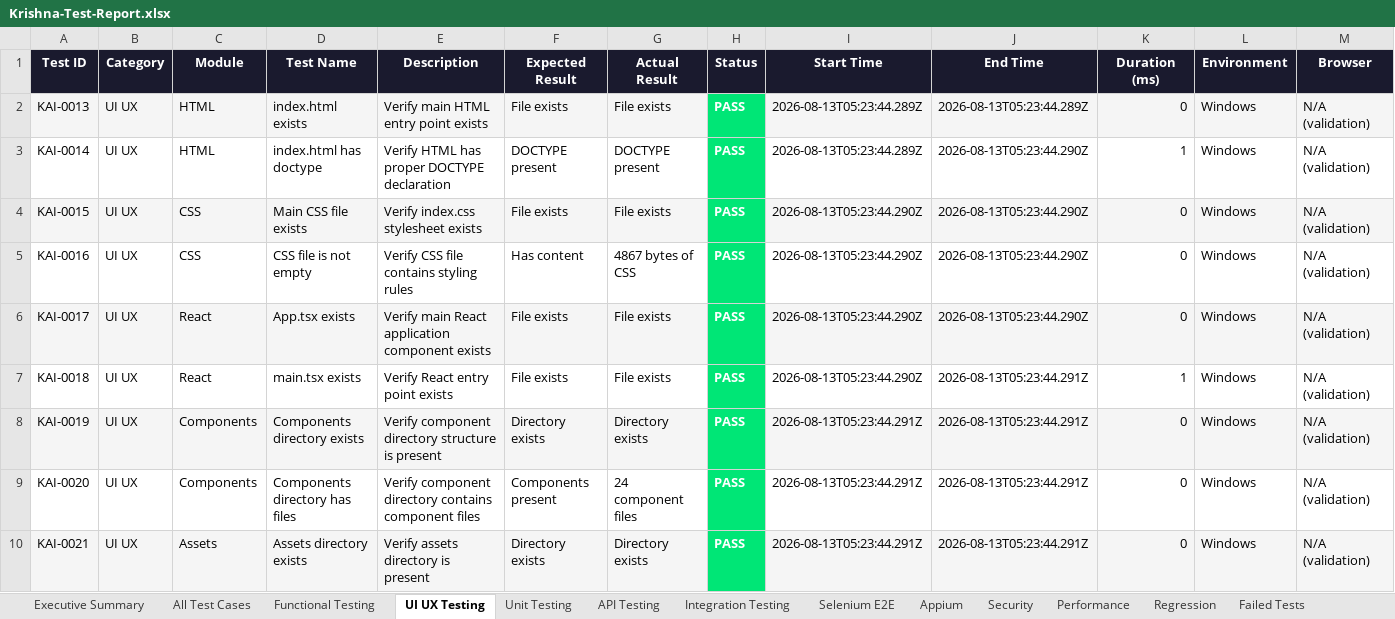
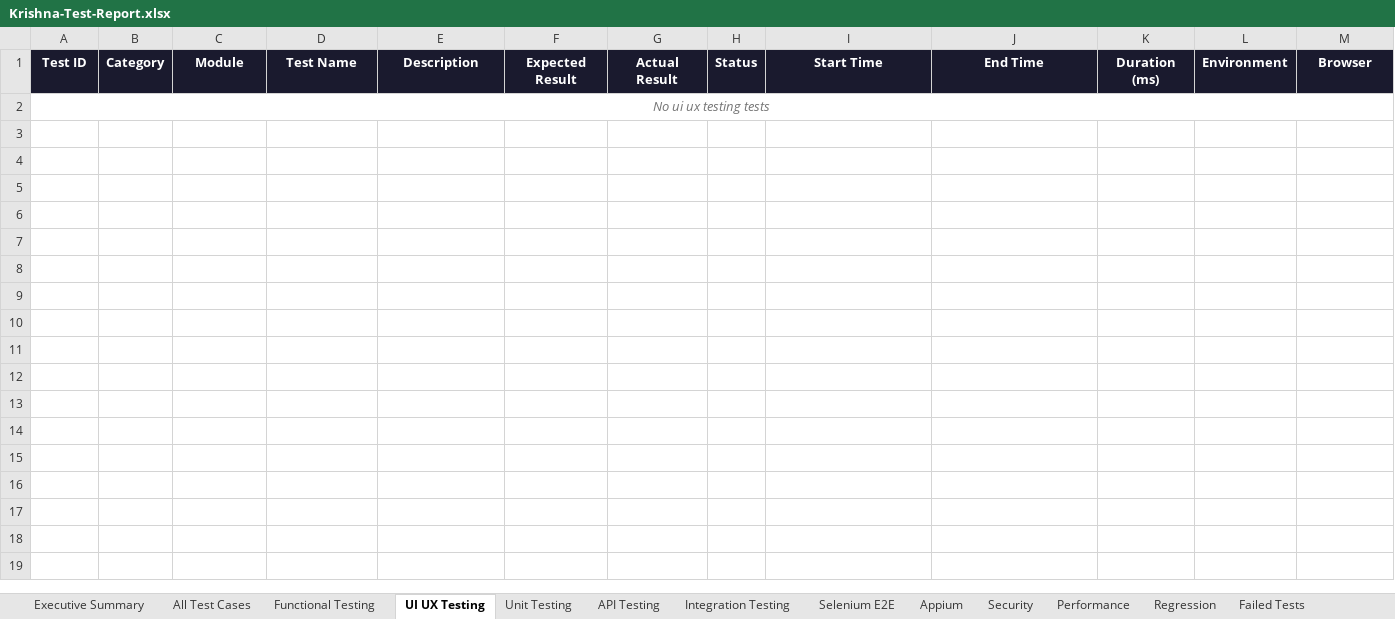
Before and after one commit to Hevanth-8705/Krishna-website, an Excel workbook: reports/Krishna-Test-Report.xlsx, sheet UI UX Testing, drawn as a sheet; only a part is shown; values as stored, in another font and other column widths than the file's, no borders; removed rows and columns are numbered as before the commit, all else as after; rows hold the shown columns only; the diff names each change by its address in the sheet, - before the commit and + after, or states it on an @@ line.

Commit message:
Fix CI QA pipeline and automated test reporting

```diff
--- a/reports/Krishna-Test-Report.xlsx (sheet UI UX Testing)
+++ b/reports/Krishna-Test-Report.xlsx (sheet UI UX Testing)
-row 2: KAI-0013 | UI UX | HTML | index.html exists | Verify main HTML entry point exists | File exists | File exists | PASS | 2026-08-13T05:23:44.289Z | 2026-08-13T05:23:44.289Z | 0 | Windows | N/A (validation)
-row 3: KAI-0014 | UI UX | HTML | index.html has doctype | Verify HTML has proper DOCTYPE declaration | DOCTYPE present | DOCTYPE present | PASS | 2026-08-13T05:23:44.289Z | 2026-08-13T05:23:44.290Z | 1 | Windows | N/A (validation)
-row 4: KAI-0015 | UI UX | CSS | Main CSS file exists | Verify index.css stylesheet exists | File exists | File exists | PASS | 2026-08-13T05:23:44.290Z | 2026-08-13T05:23:44.290Z | 0 | Windows | N/A (validation)
-row 5: KAI-0016 | UI UX | CSS | CSS file is not empty | Verify CSS file contains styling rules | Has content | 4867 bytes of CSS | PASS | 2026-08-13T05:23:44.290Z | 2026-08-13T05:23:44.290Z | 0 | Windows | N/A (validation)
-row 6: KAI-0017 | UI UX | React | App.tsx exists | Verify main React application component exists | File exists | File exists | PASS | 2026-08-13T05:23:44.290Z | 2026-08-13T05:23:44.290Z | 0 | Windows | N/A (validation)
-row 7: KAI-0018 | UI UX | React | main.tsx exists | Verify React entry point exists | File exists | File exists | PASS | 2026-08-13T05:23:44.290Z | 2026-08-13T05:23:44.291Z | 1 | Windows | N/A (validation)
-row 8: KAI-0019 | UI UX | Components | Components directory exists | Verify component directory structure is present | Directory exists | Directory exists | PASS | 2026-08-13T05:23:44.291Z | 2026-08-13T05:23:44.291Z | 0 | Windows | N/A (validation)
-row 9: KAI-0020 | UI UX | Components | Components directory has files | Verify component directory contains component files | Components present | 24 component files | PASS | 2026-08-13T05:23:44.291Z | 2026-08-13T05:23:44.291Z | 0 | Windows | N/A (validation)
-row 10: KAI-0021 | UI UX | Assets | Assets directory exists | Verify assets directory is present | Directory exists | Directory exists | PASS | 2026-08-13T05:23:44.291Z | 2026-08-13T05:23:44.291Z | 0 | Windows | N/A (validation)
+row 2: No ui ux testing tests
```
Also changed, not shown: sheet All Test Cases, sheet Functional Testing, sheet Security, sheet Unit Testing, sheet Integration Testing, sheet Regression, 6 more sheets, 16 other files.
